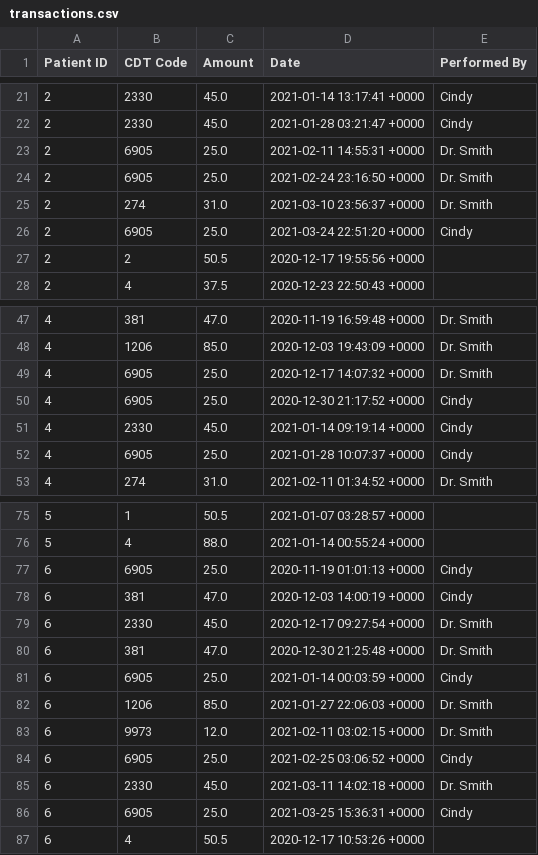
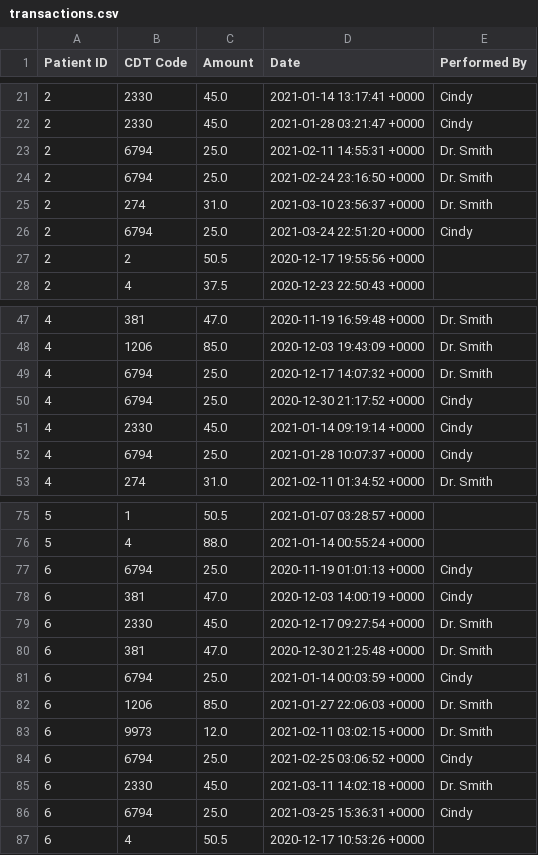
Before and after one commit to dhanson358/sample-rails-app, a CSV file: sample_data/transactions.csv, drawn as a sheet; only a part is shown, gaps mark what is left out; the diff covers the shown part only.

```diff
--- a/sample_data/transactions.csv
+++ b/sample_data/transactions.csv
@@ -22,6 +22,6 @@ Patient ID,CDT Code,Amount,Date,Performed By
 2,2330,45.0,2021-01-28 03:21:47 +0000,Cindy
-2,6905,25.0,2021-02-11 14:55:31 +0000,Dr. Smith
-2,6905,25.0,2021-02-24 23:16:50 +0000,Dr. Smith
+2,6794,25.0,2021-02-11 14:55:31 +0000,Dr. Smith
+2,6794,25.0,2021-02-24 23:16:50 +0000,Dr. Smith
 2,274,31.0,2021-03-10 23:56:37 +0000,Dr. Smith
-2,6905,25.0,2021-03-24 22:51:20 +0000,Cindy
+2,6794,25.0,2021-03-24 22:51:20 +0000,Cindy
 2,2,50.5,2020-12-17 19:55:56 +0000,""
@@ -48,6 +48,6 @@ Patient ID,CDT Code,Amount,Date,Performed By
 4,1206,85.0,2020-12-03 19:43:09 +0000,Dr. Smith
-4,6905,25.0,2020-12-17 14:07:32 +0000,Dr. Smith
-4,6905,25.0,2020-12-30 21:17:52 +0000,Cindy
+4,6794,25.0,2020-12-17 14:07:32 +0000,Dr. Smith
+4,6794,25.0,2020-12-30 21:17:52 +0000,Cindy
 4,2330,45.0,2021-01-14 09:19:14 +0000,Cindy
-4,6905,25.0,2021-01-28 10:07:37 +0000,Cindy
+4,6794,25.0,2021-01-28 10:07:37 +0000,Cindy
 4,274,31.0,2021-02-11 01:34:52 +0000,Dr. Smith
@@ -76,3 +76,3 @@ Patient ID,CDT Code,Amount,Date,Performed By
 5,4,88.0,2021-01-14 00:55:24 +0000,""
-6,6905,25.0,2020-11-19 01:01:13 +0000,Cindy
+6,6794,25.0,2020-11-19 01:01:13 +0000,Cindy
 6,381,47.0,2020-12-03 14:00:19 +0000,Cindy
@@ -80,8 +80,8 @@ Patient ID,CDT Code,Amount,Date,Performed By
 6,381,47.0,2020-12-30 21:25:48 +0000,Dr. Smith
-6,6905,25.0,2021-01-14 00:03:59 +0000,Cindy
+6,6794,25.0,2021-01-14 00:03:59 +0000,Cindy
 6,1206,85.0,2021-01-27 22:06:03 +0000,Dr. Smith
 6,9973,12.0,2021-02-11 03:02:15 +0000,Dr. Smith
-6,6905,25.0,2021-02-25 03:06:52 +0000,Cindy
+6,6794,25.0,2021-02-25 03:06:52 +0000,Cindy
 6,2330,45.0,2021-03-11 14:02:18 +0000,Dr. Smith
-6,6905,25.0,2021-03-25 15:36:31 +0000,Cindy
+6,6794,25.0,2021-03-25 15:36:31 +0000,Cindy
 6,4,50.5,2020-12-17 10:53:26 +0000,""
```
Also changed, not shown: 8 edited cells elsewhere in this file.
